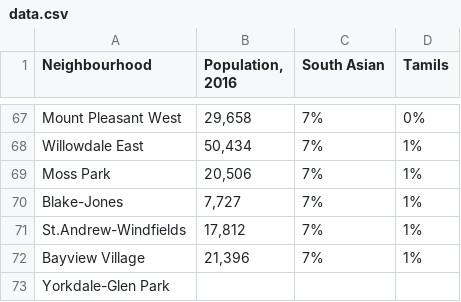
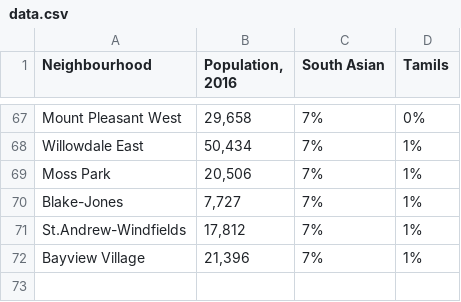
Before and after one commit to thiruchenduran/Coursera_Capstone, a CSV file: data.csv, drawn as a sheet; only a part is shown, gaps mark what is left out; the diff names each change by its address in the sheet, - before the commit and + after, or states it on an @@ line.

Commit message:
Update data.csv

```diff
--- a/data.csv
+++ b/data.csv
-row 73: Yorkdale-Glen Park
```
